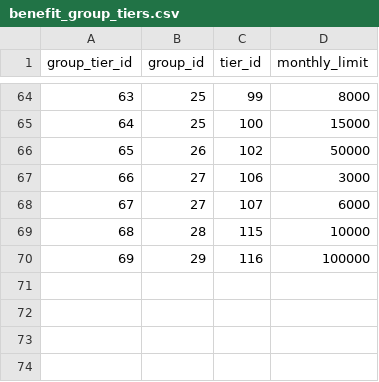
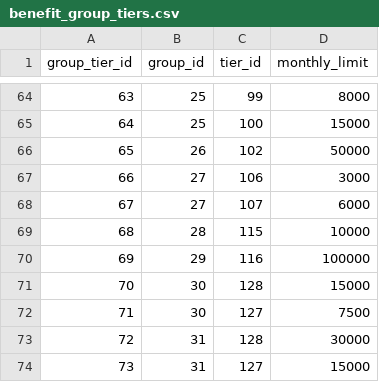
Before and after one commit to jack4192/golla-card, a CSV file: data/config/card_db/benefit_group_tiers.csv, drawn as a sheet; only a part is shown, gaps mark what is left out.

Commit message:
카드 원본에 신한카드 4장(41~44) 추가, 혜택 설명의 내부용 문구 정리
- data/config/card_db/*.csv 에 41 The PET·42 CJ ONE 체크·43 Deep Oil·44 LG트윈스 체크
  (공용 DB 와 같은 169행), card_db_map.yml 에 앱과 같은 코드(SH_THE_PET 등).
  AI 가 새 카드를 CARD_41 대신 SH_THE_PET 처럼 부른다
- 혜택 288, 부가서비스 18·19·20·23 설명에서 '충족으로 가정'·'계산에 반영하지 않음' 같은
  내부용 문구를 지움 (공용 DB 는 final backend/shared-db/clean_card_notes_20261124.sql)
- 가상 데이터는 40장일 때 만들어 41~44 가 없으므로 원본과 비교하는 테스트 3개를
  '41~44 는 원본에만, 나머지는 원본과 같다'로 맞춤

```diff
--- a/data/config/card_db/benefit_group_tiers.csv
+++ b/data/config/card_db/benefit_group_tiers.csv
@@ -70 +70,5 @@
 69,29,116,100000
+70,30,128,15000
+71,30,127,7500
+72,31,128,30000
+73,31,127,15000
```
Also changed, not shown: data/config/card_db/benefit_groups.csv, 10 other files.
